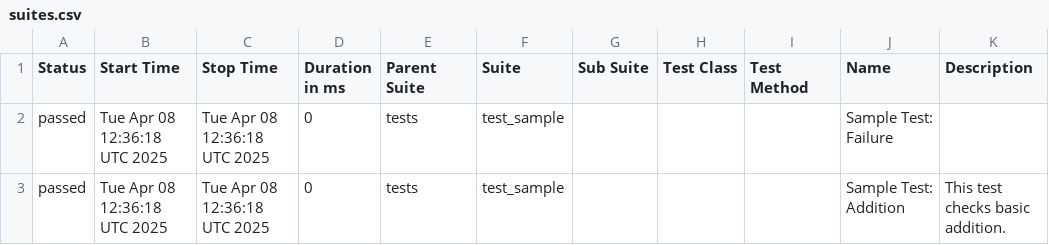
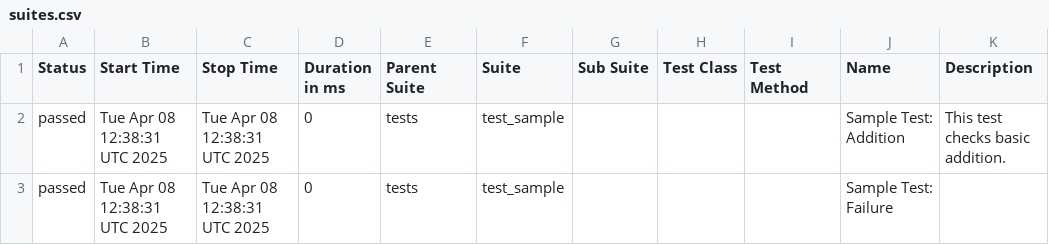
Before and after one commit to DS1364/PerfTestPy, a CSV file: data/suites.csv, drawn as a sheet.

```diff
--- a/data/suites.csv
+++ b/data/suites.csv
@@ -1,3 +1,3 @@
 "Status","Start Time","Stop Time","Duration in ms","Parent Suite","Suite","Sub Suite","Test Class","Test Method","Name","Description"
-"passed","Tue Apr 08 12:36:18 UTC 2025","Tue Apr 08 12:36:18 UTC 2025","0","tests","test_sample","","","","Sample Test: Failure",""
-"passed","Tue Apr 08 12:36:18 UTC 2025","Tue Apr 08 12:36:18 UTC 2025","0","tests","test_sample","","","","Sample Test: Addition","This test checks basic addition."
+"passed","Tue Apr 08 12:38:31 UTC 2025","Tue Apr 08 12:38:31 UTC 2025","0","tests","test_sample","","","","Sample Test: Addition","This test checks basic addition."
+"passed","Tue Apr 08 12:38:31 UTC 2025","Tue Apr 08 12:38:31 UTC 2025","0","tests","test_sample","","","","Sample Test: Failure",""
```
Also changed, not shown: 30 other files.
